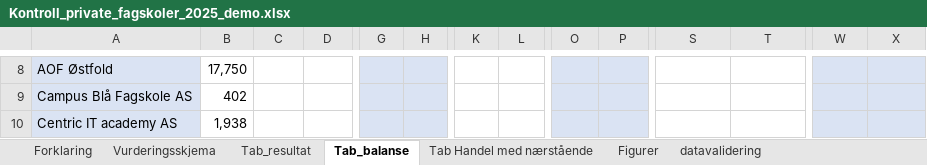
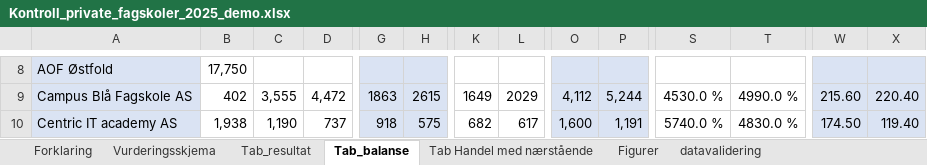
Before and after one commit to manilpit/excel_extract, an Excel workbook: R/fagskole/mal/Kontroll_private_fagskoler_2025_demo.xlsx, sheet Tab_balanse, drawn as a sheet; only a part is shown, gaps mark what is left out; values as stored, in another font and other column widths than the file's, no borders; the diff covers the shown part only; the diff names each change by its address in the sheet, - before the commit and + after, or states it on an @@ line.

```diff
--- a/R/fagskole/mal/Kontroll_private_fagskoler_2025_demo.xlsx (sheet Tab_balanse)
+++ b/R/fagskole/mal/Kontroll_private_fagskoler_2025_demo.xlsx (sheet Tab_balanse)
-C9: (empty)
+C9: 3,555
-D9: (empty)
+D9: 4,472
-G9: (empty)
+G9: 1863
-H9: (empty)
+H9: 2615
-K9: (empty)
+K9: 1649
-L9: (empty)
+L9: 2029
-O9: (empty)
+O9: 4,112
-P9: (empty)
+P9: 5,244
-S9: (empty)
+S9: 4530.0 %
-T9: (empty)
+T9: 4990.0 %
-W9: (empty)
+W9: 215.60
-X9: (empty)
+X9: 220.40
-C10: (empty)
+C10: 1,190
-D10: (empty)
+D10: 737
-G10: (empty)
+G10: 918
-H10: (empty)
+H10: 575
-K10: (empty)
+K10: 682
-L10: (empty)
+L10: 617
-O10: (empty)
+O10: 1,600
-P10: (empty)
+P10: 1,191
-S10: (empty)
+S10: 5740.0 %
-T10: (empty)
+T10: 4830.0 %
-W10: (empty)
+W10: 174.50
-X10: (empty)
+X10: 119.40
```
Also changed, not shown: 190 edited cells elsewhere in this sheet, sheet Tab_resultat, 16 other files.
